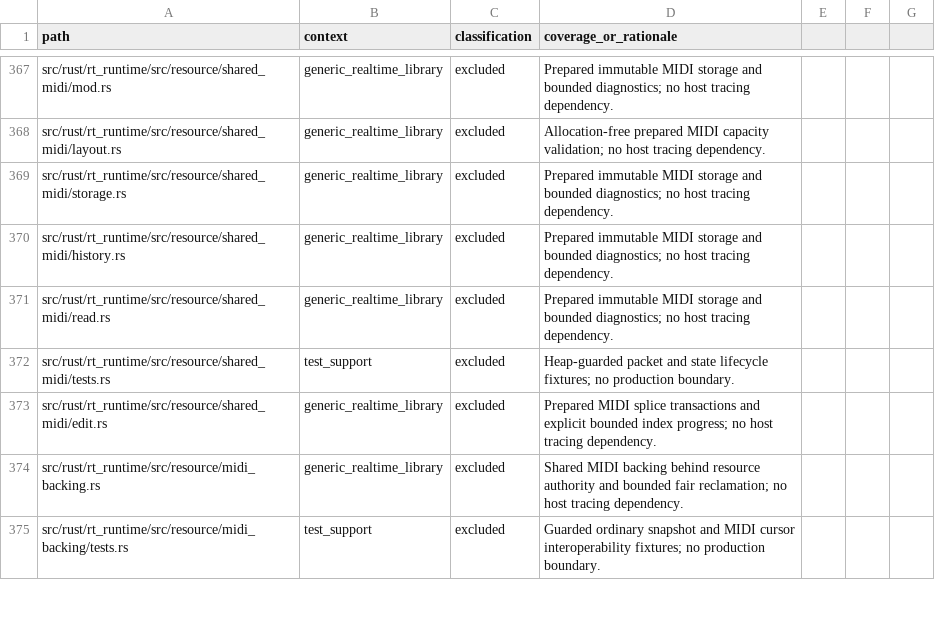
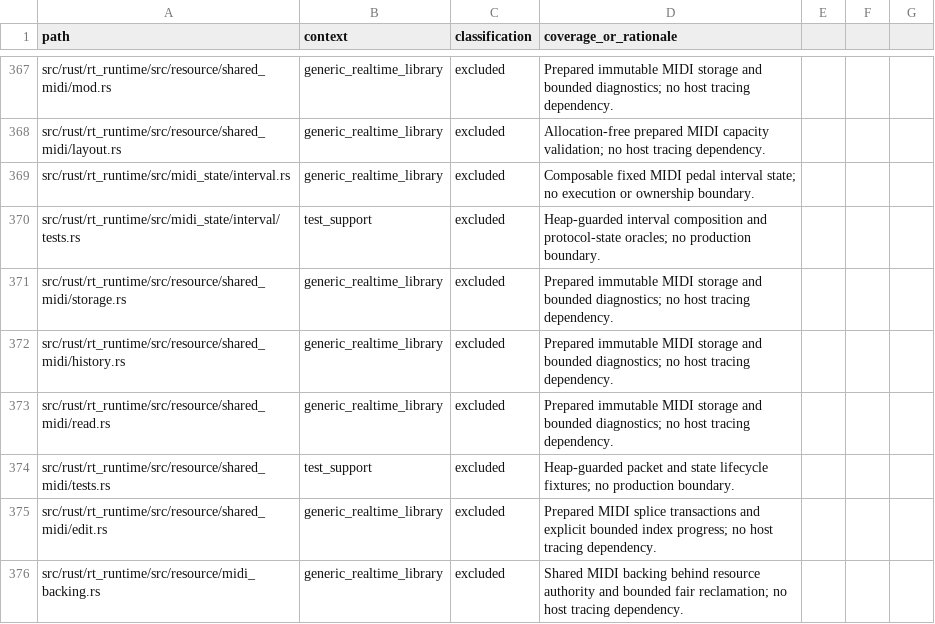
Before and after one commit to SanderVocke/shoopdaloop, a CSV file: docs/tracing_coverage.csv, drawn as a sheet; only a part is shown, gaps mark what is left out; the shorter side is filled out with more unchanged rows.

Commit message:
Prove composable MIDI pedal intervals for continuous writer indexing

```diff
--- a/docs/tracing_coverage.csv
+++ b/docs/tracing_coverage.csv
@@ -368,2 +368,4 @@ src/rust/rt_runtime/src/resource/shared_midi/mod.rs,generic_realtime_library,exc
 src/rust/rt_runtime/src/resource/shared_midi/layout.rs,generic_realtime_library,excluded,Allocation-free prepared MIDI capacity validation; no host tracing dependency.
+src/rust/rt_runtime/src/midi_state/interval.rs,generic_realtime_library,excluded,Composable fixed MIDI pedal interval state; no execution or ownership boundary.
+src/rust/rt_runtime/src/midi_state/interval/tests.rs,test_support,excluded,Heap-guarded interval composition and protocol-state oracles; no production boundary.
 src/rust/rt_runtime/src/resource/shared_midi/storage.rs,generic_realtime_library,excluded,Prepared immutable MIDI storage and bounded diagnostics; no host tracing dependency.
```
Also changed, not shown: 5 other files.
